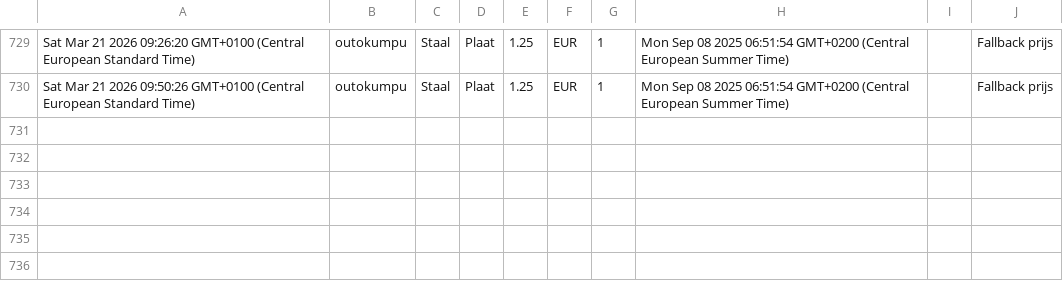
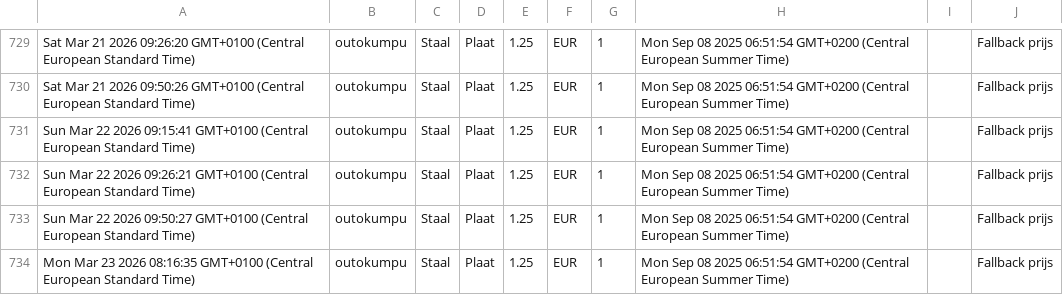
Before and after one commit to gerrit0492-create/Cost-forge-2, a CSV file: data/history.csv, drawn as a sheet; only a part is shown, gaps mark what is left out; the diff names each change by its address in the sheet, - before the commit and + after, or states it on an @@ line.

Commit message:
Update history.csv vanuit Google Sheets

```diff
--- a/data/history.csv
+++ b/data/history.csv
+row 731: Sun Mar 22 2026 09:15:41 GMT+0100 (Central European Standard Time) | outokumpu | Staal | Plaat | 1.25 | EUR | 1 | Mon Sep 08 2025 06:51:54 GMT+0200 (Central European Summer Time) |  | Fallback prijs
+row 732: Sun Mar 22 2026 09:26:21 GMT+0100 (Central European Standard Time) | outokumpu | Staal | Plaat | 1.25 | EUR | 1 | Mon Sep 08 2025 06:51:54 GMT+0200 (Central European Summer Time) |  | Fallback prijs
+row 733: Sun Mar 22 2026 09:50:27 GMT+0100 (Central European Standard Time) | outokumpu | Staal | Plaat | 1.25 | EUR | 1 | Mon Sep 08 2025 06:51:54 GMT+0200 (Central European Summer Time) |  | Fallback prijs
+row 734: Mon Mar 23 2026 08:16:35 GMT+0100 (Central European Standard Time) | outokumpu | Staal | Plaat | 1.25 | EUR | 1 | Mon Sep 08 2025 06:51:54 GMT+0200 (Central European Summer Time) |  | Fallback prijs
```
